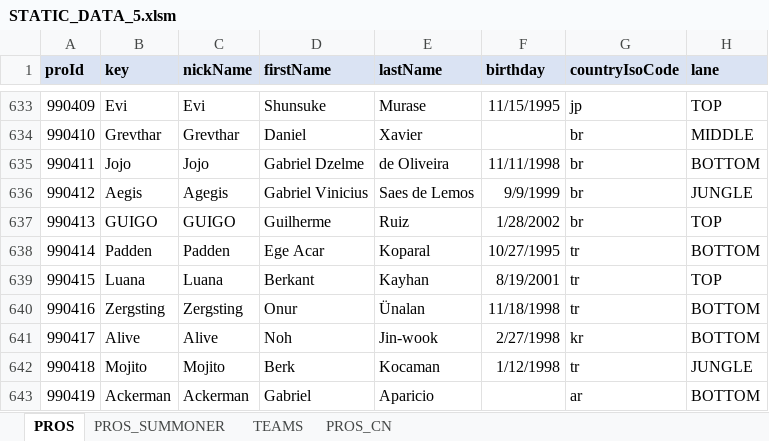
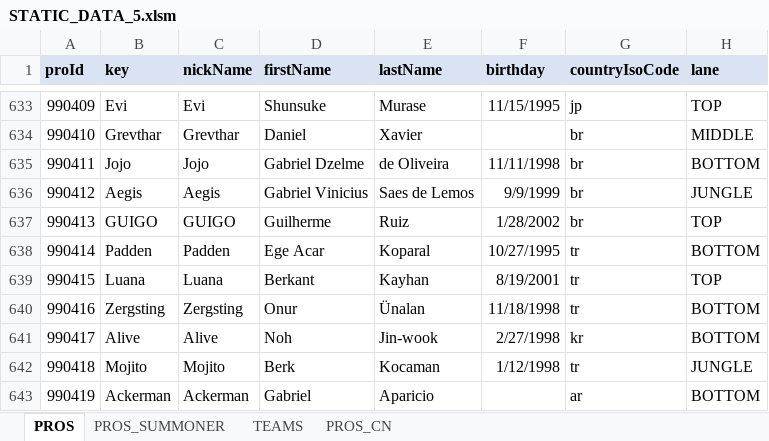
Before and after one commit to hk86/lolvvv-assets, an Excel workbook: private/STATIC_DATA_5.xlsm, sheet PROS, drawn as a sheet; only a part is shown, gaps mark what is left out; values as stored, in another font and other column widths than the file's, no borders; the diff names each change by its address in the sheet, - before the commit and + after, or states it on an @@ line.

Commit message:
pros minor fix "Aegis"

```diff
--- a/private/STATIC_DATA_5.xlsm (sheet PROS)
+++ b/private/STATIC_DATA_5.xlsm (sheet PROS)
-C636 (nickName): Agegis
+C636 (nickName): Aegis
```
